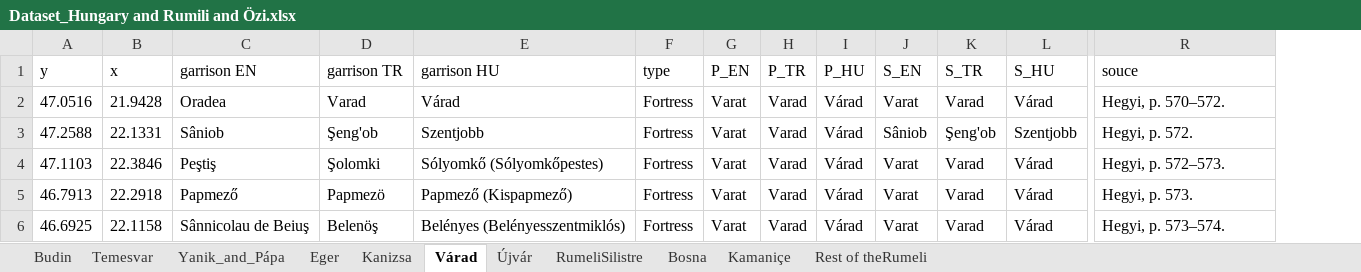
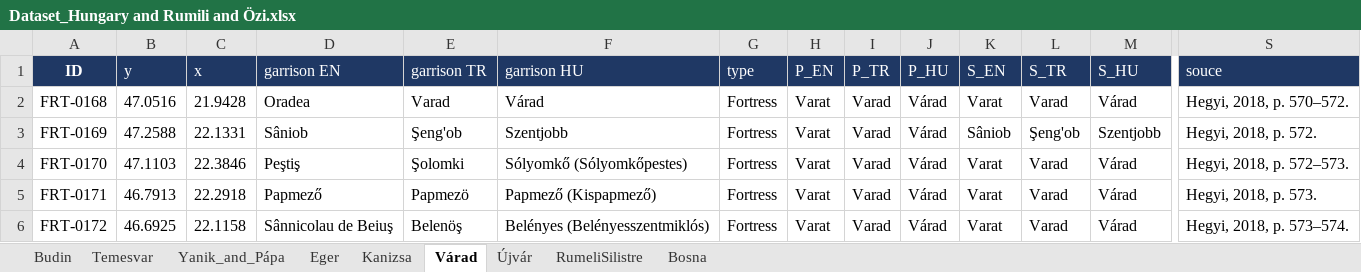
Before and after one commit to Danfront2026/DANFront, an Excel workbook: Dataset_Hungary and Rumili and Özi.xlsx, sheet Várad, drawn as a sheet; only a part is shown, gaps mark what is left out; values as stored, in another font and other column widths than the file's, no borders; charts and pictures not drawn; addresses are those after the commit; the diff covers the shown part only; the diff names each change by its address in the sheet, - before the commit and + after, or states it on an @@ line.

Commit message:
Update garrison/shipyard datasets (add Bosnia sheet, IDs) and add experimental climate layer

```diff
--- a/Dataset_Hungary and Rumili and Özi.xlsx (sheet Várad)
+++ b/Dataset_Hungary and Rumili and Özi.xlsx (sheet Várad)
-sheet tab: Kamaniçe
-sheet tab: Rest of theRumeli
+column A (ID), rows 2-6: FRT-0168 | FRT-0169 | FRT-0170 | FRT-0171 | FRT-0172
@@ B1:S1 fill: none → #1F3864, text colour: black → #FFFFFF @@
-S2 (souce): Hegyi, p. 570–572.
+S2 (souce): Hegyi, 2018, p. 570–572.
-S3 (souce): Hegyi, p. 572.
+S3 (souce): Hegyi, 2018, p. 572.
-S4 (souce): Hegyi, p. 572–573.
+S4 (souce): Hegyi, 2018, p. 572–573.
-S5 (souce): Hegyi, p. 573.
+S5 (souce): Hegyi, 2018, p. 573.
-S6 (souce): Hegyi, p. 573–574.
+S6 (souce): Hegyi, 2018, p. 573–574.
```
Also changed, not shown: cell formats elsewhere in this sheet, sheet Bosna, sheet Budin, sheet RumeliSilistre, sheet Temesvar, sheet Kanizsa, sheet Eger, 2 more sheets, charts or pictures, Dataset_Shipyards.xlsx, 7 other files.
